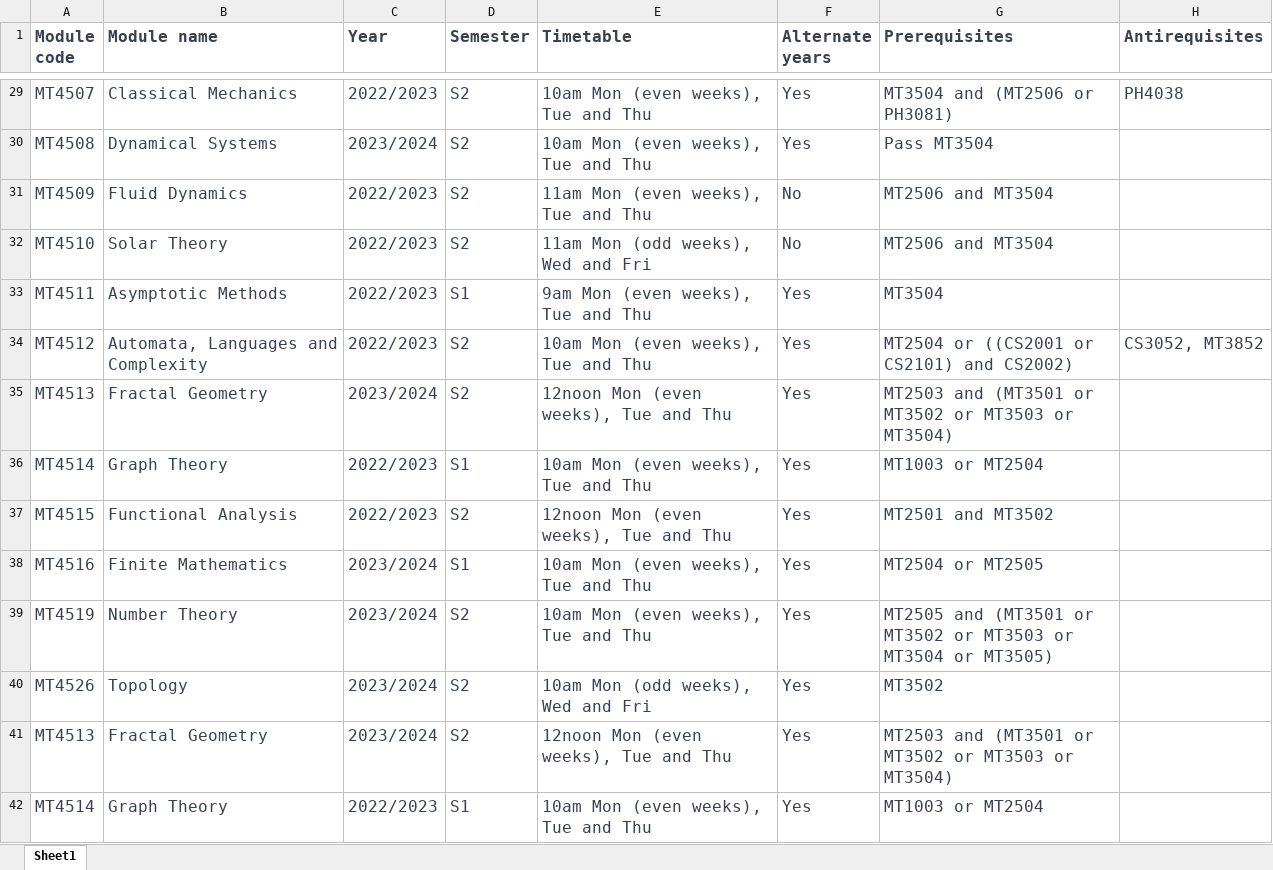
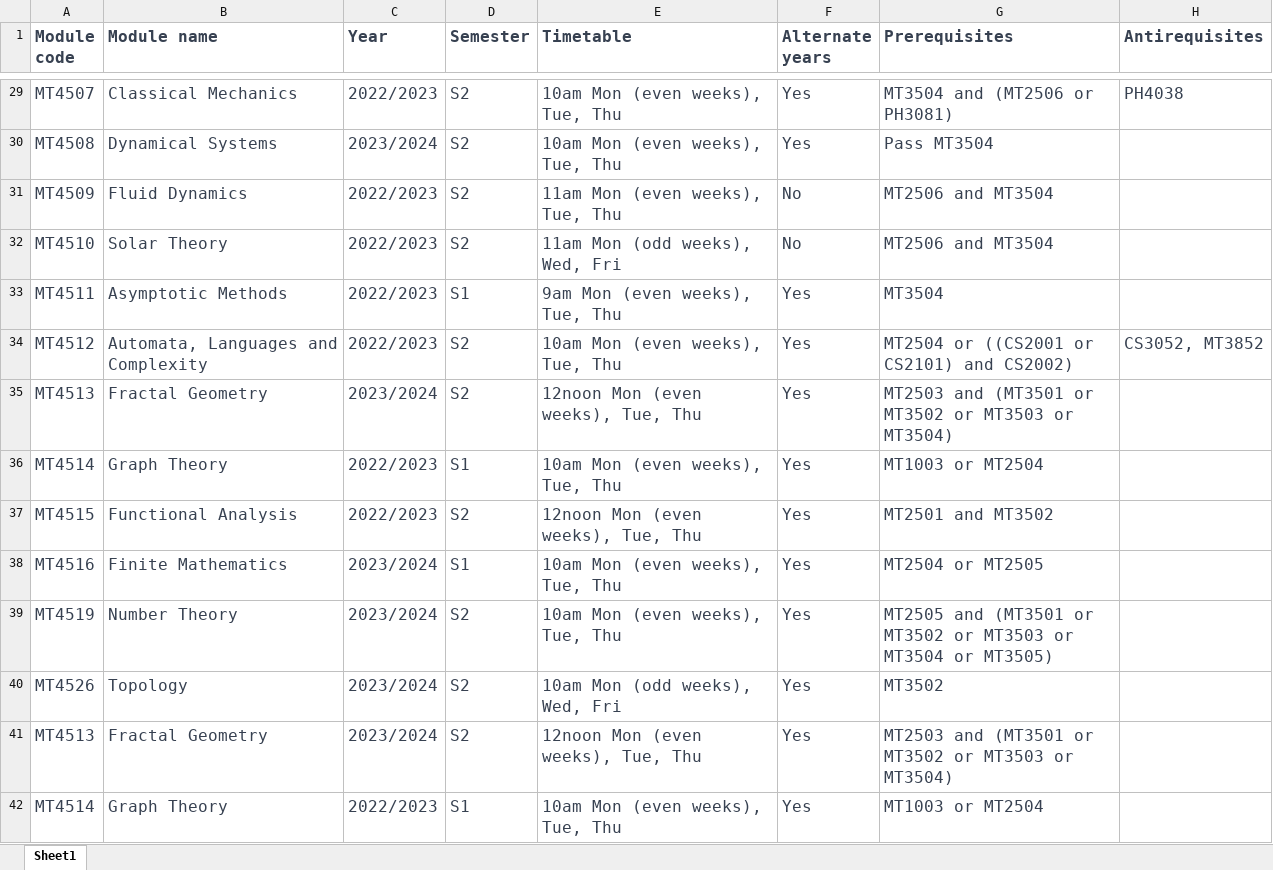
Before and after one commit to kursawe/StA_Advising, an Excel workbook: module_catalogue/Module_catalogue.xlsx, sheet Sheet1, drawn as a sheet; only a part is shown, gaps mark what is left out; values as stored, in another font and other column widths than the file's, no borders; the diff covers the shown part only; the diff names each change by its address in the sheet, - before the commit and + after, or states it on an @@ line.

Commit message:
can now check for timetable clashes

```diff
--- a/module_catalogue/Module_catalogue.xlsx (sheet Sheet1)
+++ b/module_catalogue/Module_catalogue.xlsx (sheet Sheet1)
-E29:E30 (Timetable): 10am Mon (even weeks), Tue and Thu
+E29:E30 (Timetable): 10am Mon (even weeks), Tue, Thu
-E31 (Timetable): 11am Mon (even weeks), Tue and Thu
+E31 (Timetable): 11am Mon (even weeks), Tue, Thu
-E32 (Timetable): 11am Mon (odd weeks), Wed and Fri
+E32 (Timetable): 11am Mon (odd weeks), Wed, Fri
-E33 (Timetable): 9am Mon (even weeks), Tue and Thu
+E33 (Timetable): 9am Mon (even weeks), Tue, Thu
-E34 (Timetable): 10am Mon (even weeks), Tue and Thu
+E34 (Timetable): 10am Mon (even weeks), Tue, Thu
-E35 (Timetable): 12noon Mon (even weeks), Tue and Thu
+E35 (Timetable): 12noon Mon (even weeks), Tue, Thu
-E36 (Timetable): 10am Mon (even weeks), Tue and Thu
+E36 (Timetable): 10am Mon (even weeks), Tue, Thu
-E37 (Timetable): 12noon Mon (even weeks), Tue and Thu
+E37 (Timetable): 12noon Mon (even weeks), Tue, Thu
-E38:E39 (Timetable): 10am Mon (even weeks), Tue and Thu
+E38:E39 (Timetable): 10am Mon (even weeks), Tue, Thu
-E40 (Timetable): 10am Mon (odd weeks), Wed and Fri
+E40 (Timetable): 10am Mon (odd weeks), Wed, Fri
-E41 (Timetable): 12noon Mon (even weeks), Tue and Thu
+E41 (Timetable): 12noon Mon (even weeks), Tue, Thu
-E42 (Timetable): 10am Mon (even weeks), Tue and Thu
+E42 (Timetable): 10am Mon (even weeks), Tue, Thu
```
Also changed, not shown: 49 edited cells elsewhere in this sheet, 1 other file.
